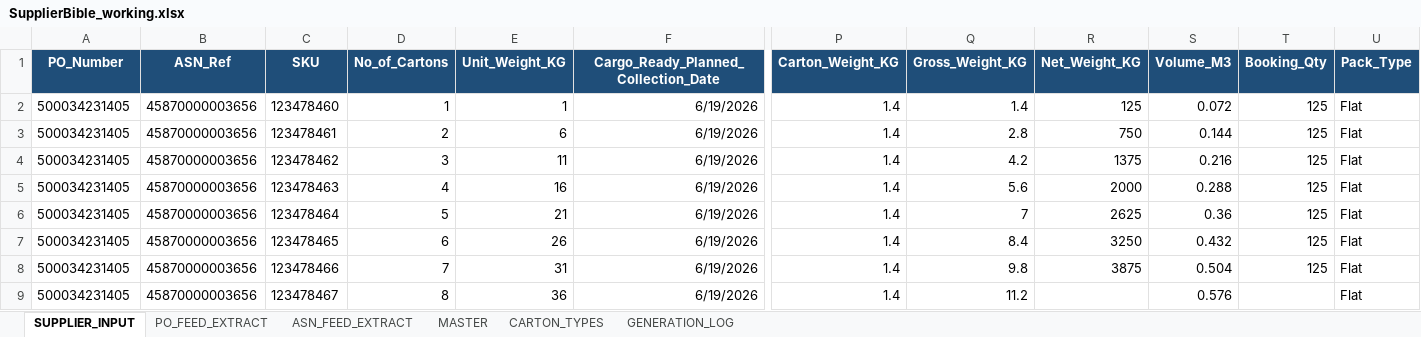
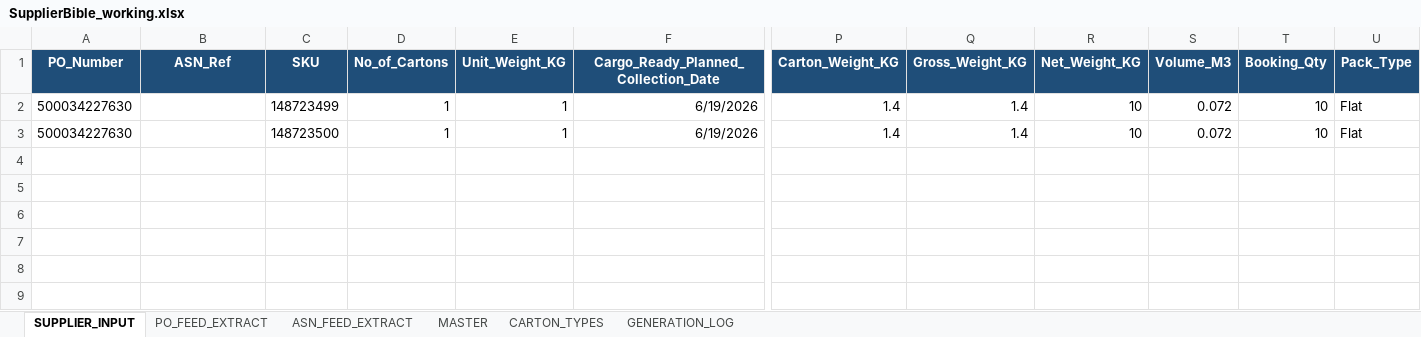
Before and after one commit to asos-elamathipandian/CarrierBooking_SCC_Stub, an Excel workbook: bible/SupplierBible_working.xlsx, sheet SUPPLIER_INPUT, drawn as a sheet; only a part is shown, gaps mark what is left out; values as stored, in another font and other column widths than the file's, no borders; rows hold the shown columns only; the diff names each change by its address in the sheet, - before the commit and + after, or states it on an @@ line.

```diff
--- a/bible/SupplierBible_working.xlsx (sheet SUPPLIER_INPUT)
+++ b/bible/SupplierBible_working.xlsx (sheet SUPPLIER_INPUT)
-A2:A3 (PO_Number): 500034231405
+A2:A3 (PO_Number): 500034227630
-B2:B3 (ASN_Ref): 45870000003656
+B2:B3 (ASN_Ref): (empty)
-C2 (SKU): 123478460
+C2 (SKU): 148723499
-R2 (Net_Weight_KG): 125
+R2 (Net_Weight_KG): 10
-T2:T3 (Booking_Qty): 125
+T2:T3 (Booking_Qty): 10
-C3 (SKU): 123478461
+C3 (SKU): 148723500
-D3 (No_of_Cartons): 2
+D3 (No_of_Cartons): 1
-E3 (Unit_Weight_KG): 6
+E3 (Unit_Weight_KG): 1
-Q3 (Gross_Weight_KG): 2.8
+Q3 (Gross_Weight_KG): 1.4
-R3 (Net_Weight_KG): 750
+R3 (Net_Weight_KG): 10
-S3 (Volume_M3): 0.144
+S3 (Volume_M3): 0.072
-row 4: 500034231405 | 45870000003656 | 123478462 | 3 | 11 | 6/19/2026 | 1.4 | 4.2 | 1375 | 0.216 | 125 | Flat
-row 5: 500034231405 | 45870000003656 | 123478463 | 4 | 16 | 6/19/2026 | 1.4 | 5.6 | 2000 | 0.288 | 125 | Flat
-row 6: 500034231405 | 45870000003656 | 123478464 | 5 | 21 | 6/19/2026 | 1.4 | 7 | 2625 | 0.36 | 125 | Flat
-row 7: 500034231405 | 45870000003656 | 123478465 | 6 | 26 | 6/19/2026 | 1.4 | 8.4 | 3250 | 0.432 | 125 | Flat
-row 8: 500034231405 | 45870000003656 | 123478466 | 7 | 31 | 6/19/2026 | 1.4 | 9.8 | 3875 | 0.504 | 125 | Flat
-row 9: 500034231405 | 45870000003656 | 123478467 | 8 | 36 | 6/19/2026 | 1.4 | 11.2 |  | 0.576 |  | Flat
```
Also changed, not shown: sheet MASTER, sheet ASN_FEED_EXTRACT, sheet PO_FEED_EXTRACT, 9 other files.
